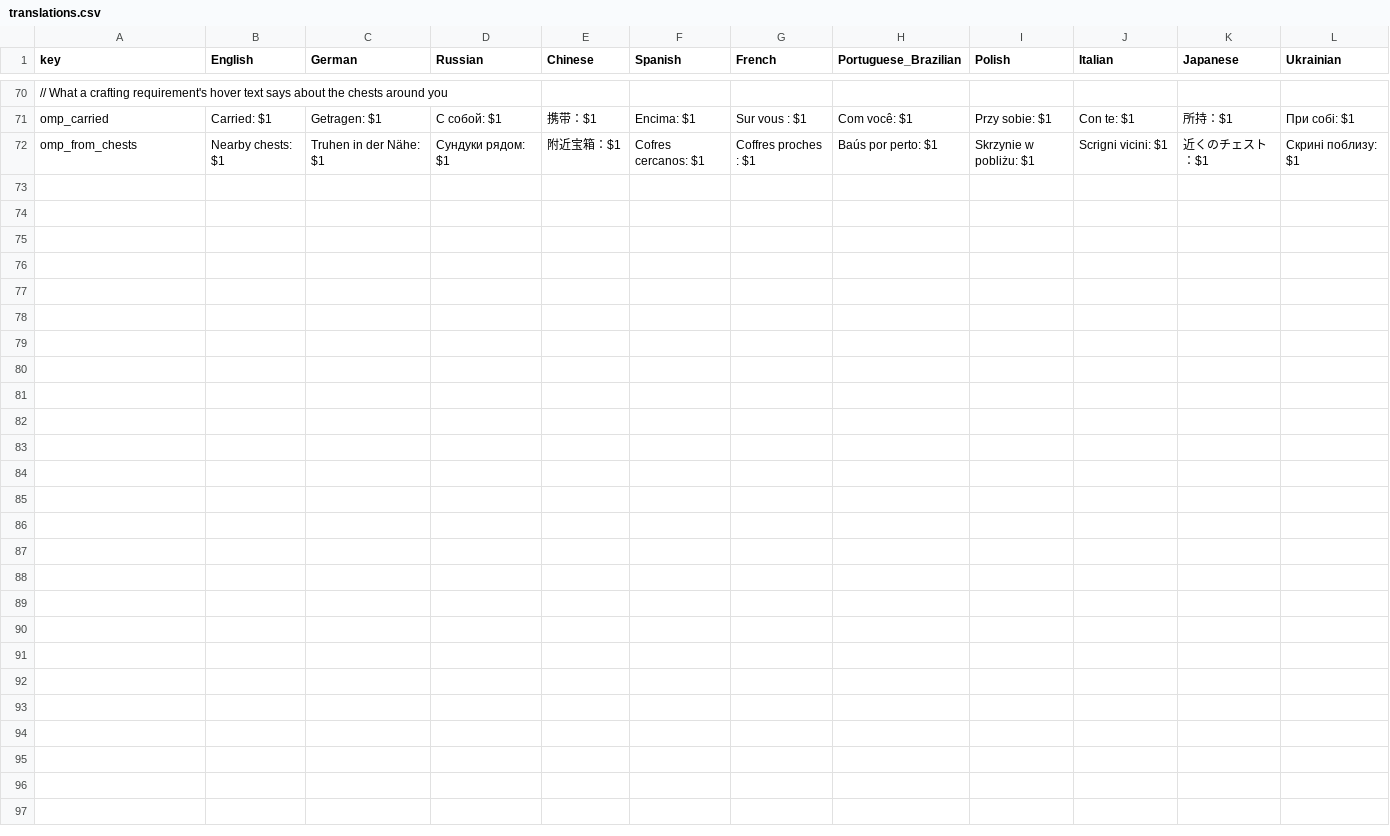
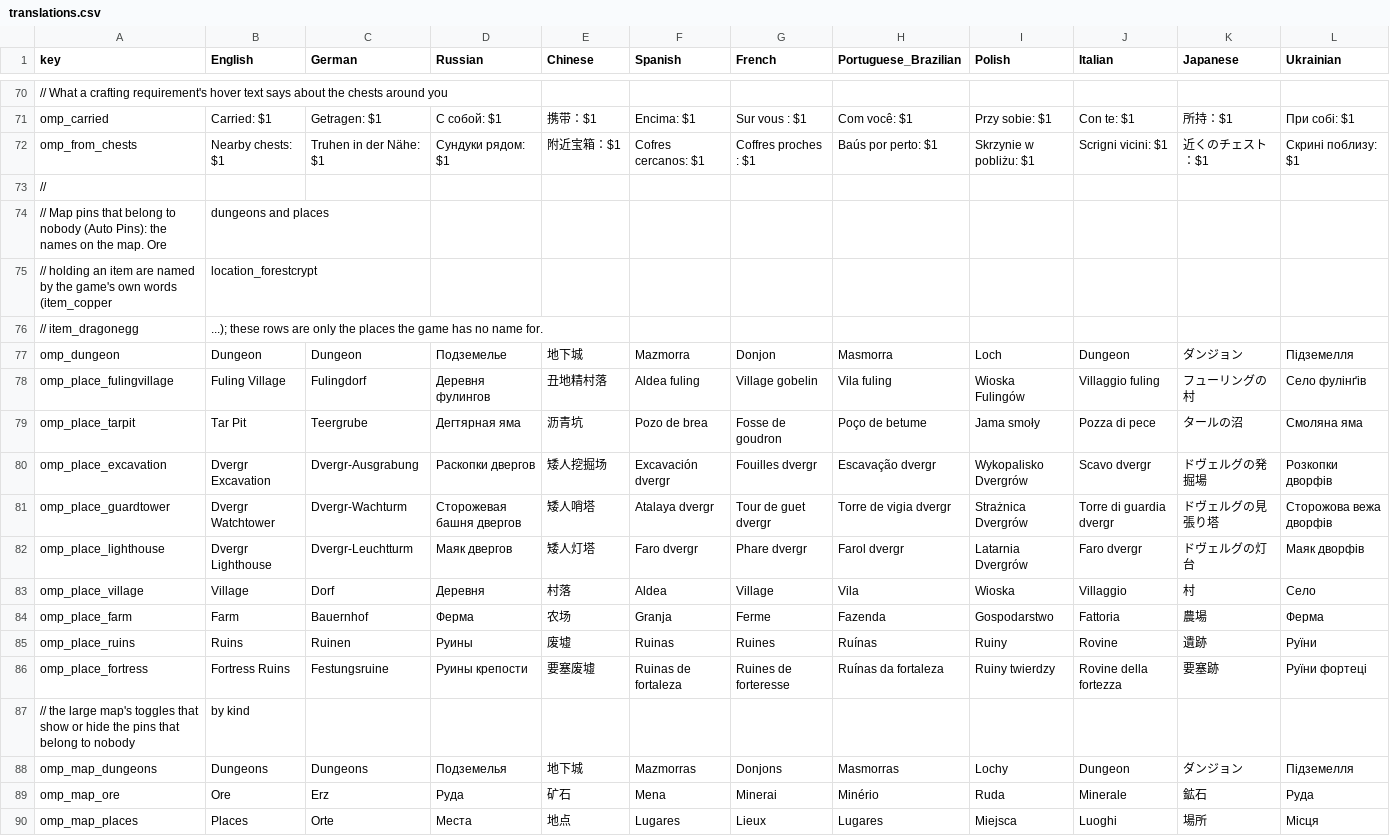
Before and after one commit to rausche-kuh/GraveOfTruth, a CSV file: OdinsMissingPatch/assets/translations.csv, drawn as a sheet; only a part is shown, gaps mark what is left out.

```diff
--- a/OdinsMissingPatch/assets/translations.csv
+++ b/OdinsMissingPatch/assets/translations.csv
@@ -72 +72,19 @@ omp_carried,Carried: $1,Getragen: $1,С собой: $1,携带：$1,Encima: $1,Su
 omp_from_chests,Nearby chests: $1,Truhen in der Nähe: $1,Сундуки рядом: $1,附近宝箱：$1,Cofres cercanos: $1,Coffres proches : $1,Baús por perto: $1,Skrzynie w pobliżu: $1,Scrigni vicini: $1,近くのチェスト：$1,Скрині поблизу: $1
+//
+// Map pins that belong to nobody (Auto Pins): the names on the map. Ore, dungeons and places
+// holding an item are named by the game's own words (item_copper, location_forestcrypt,
+// item_dragonegg, ...); these rows are only the places the game has no name for.
+omp_dungeon,Dungeon,Dungeon,Подземелье,地下城,Mazmorra,Donjon,Masmorra,Loch,Dungeon,ダンジョン,Підземелля
+omp_place_fulingvillage,Fuling Village,Fulingdorf,Деревня фулингов,丑地精村落,Aldea fuling,Village gobelin,Vila fuling,Wioska Fulingów,Villaggio fuling,フューリングの村,Село фулінґів
+omp_place_tarpit,Tar Pit,Teergrube,Дегтярная яма,沥青坑,Pozo de brea,Fosse de goudron,Poço de betume,Jama smoły,Pozza di pece,タールの沼,Смоляна яма
+omp_place_excavation,Dvergr Excavation,Dvergr-Ausgrabung,Раскопки двергов,矮人挖掘场,Excavación dvergr,Fouilles dvergr,Escavação dvergr,Wykopalisko Dvergrów,Scavo dvergr,ドヴェルグの発掘場,Розкопки дворфів
+omp_place_guardtower,Dvergr Watchtower,Dvergr-Wachturm,Сторожевая башня двергов,矮人哨塔,Atalaya dvergr,Tour de guet dvergr,Torre de vigia dvergr,Strażnica Dvergrów,Torre di guardia dvergr,ドヴェルグの見張り塔,Сторожова вежа дворфів
+omp_place_lighthouse,Dvergr Lighthouse,Dvergr-Leuchtturm,Маяк двергов,矮人灯塔,Faro dvergr,Phare dvergr,Farol dvergr,Latarnia Dvergrów,Faro dvergr,ドヴェルグの灯台,Маяк дворфів
+omp_place_village,Village,Dorf,Деревня,村落,Aldea,Village,Vila,Wioska,Villaggio,村,Село
+omp_place_farm,Farm,Bauernhof,Ферма,农场,Granja,Ferme,Fazenda,Gospodarstwo,Fattoria,農場,Ферма
+omp_place_ruins,Ruins,Ruinen,Руины,废墟,Ruinas,Ruines,Ruínas,Ruiny,Rovine,遺跡,Руїни
+omp_place_fortress,Fortress Ruins,Festungsruine,Руины крепости,要塞废墟,Ruinas de fortaleza,Ruines de forteresse,Ruínas da fortaleza,Ruiny twierdzy,Rovine della fortezza,要塞跡,Руїни фортеці
+// the large map's toggles that show or hide the pins that belong to nobody, by kind
+omp_map_dungeons,Dungeons,Dungeons,Подземелья,地下城,Mazmorras,Donjons,Masmorras,Lochy,Dungeon,ダンジョン,Підземелля
+omp_map_ore,Ore,Erz,Руда,矿石,Mena,Minerai,Minério,Ruda,Minerale,鉱石,Руда
+omp_map_places,Places,Orte,Места,地点,Lugares,Lieux,Lugares,Miejsca,Luoghi,場所,Місця
```
Also changed, not shown: 14 other files.
